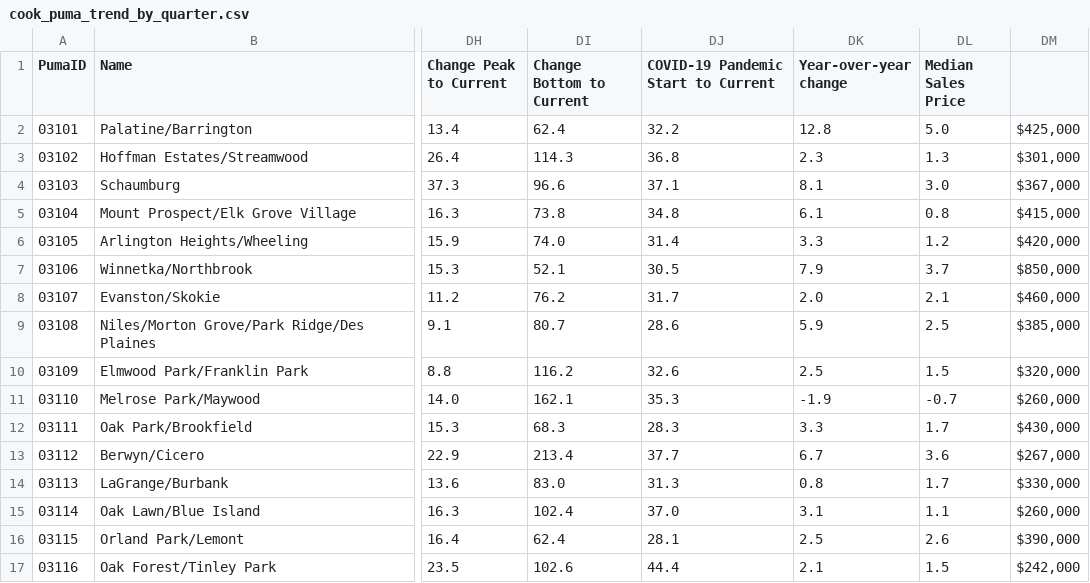
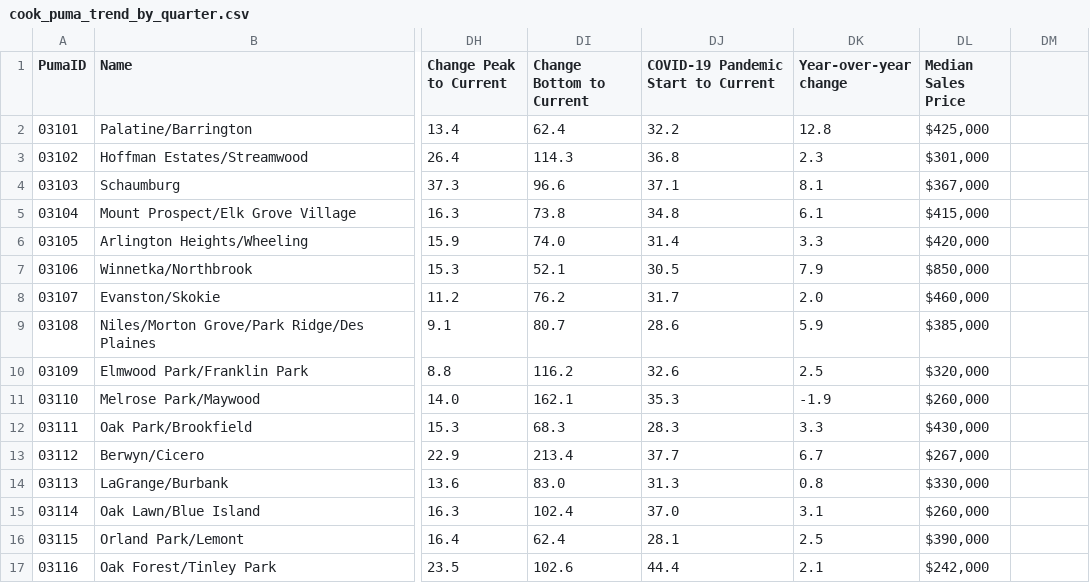
Before and after one commit to datamade/ihs-price-index, a CSV file: data/cook_puma_trend_by_quarter.csv, drawn as a sheet; only a part is shown, gaps mark what is left out; the diff covers the shown part only; the diff names each change by its address in the sheet, - before the commit and + after, or states it on an @@ line.

```diff
--- a/data/cook_puma_trend_by_quarter.csv
+++ b/data/cook_puma_trend_by_quarter.csv
-DL2 (Median Sales Price): 5.0
+DL2 (Median Sales Price): $425,000
-DM2: $425,000
+DM2: (empty)
-DL3 (Median Sales Price): 1.3
+DL3 (Median Sales Price): $301,000
-DM3: $301,000
+DM3: (empty)
-DL4 (Median Sales Price): 3.0
+DL4 (Median Sales Price): $367,000
-DM4: $367,000
+DM4: (empty)
-DL5 (Median Sales Price): 0.8
+DL5 (Median Sales Price): $415,000
-DM5: $415,000
+DM5: (empty)
-DL6 (Median Sales Price): 1.2
+DL6 (Median Sales Price): $420,000
-DM6: $420,000
+DM6: (empty)
-DL7 (Median Sales Price): 3.7
+DL7 (Median Sales Price): $850,000
-DM7: $850,000
+DM7: (empty)
-DL8 (Median Sales Price): 2.1
+DL8 (Median Sales Price): $460,000
-DM8: $460,000
+DM8: (empty)
-DL9 (Median Sales Price): 2.5
+DL9 (Median Sales Price): $385,000
-DM9: $385,000
+DM9: (empty)
-DL10 (Median Sales Price): 1.5
+DL10 (Median Sales Price): $320,000
-DM10: $320,000
+DM10: (empty)
-DL11 (Median Sales Price): -0.7
+DL11 (Median Sales Price): $260,000
-DM11: $260,000
+DM11: (empty)
-DL12 (Median Sales Price): 1.7
+DL12 (Median Sales Price): $430,000
-DM12: $430,000
+DM12: (empty)
-DL13 (Median Sales Price): 3.6
+DL13 (Median Sales Price): $267,000
-DM13: $267,000
+DM13: (empty)
-DL14 (Median Sales Price): 1.7
+DL14 (Median Sales Price): $330,000
-DM14: $330,000
+DM14: (empty)
-DL15 (Median Sales Price): 1.1
+DL15 (Median Sales Price): $260,000
-DM15: $260,000
+DM15: (empty)
-DL16 (Median Sales Price): 2.6
+DL16 (Median Sales Price): $390,000
-DM16: $390,000
+DM16: (empty)
-DL17 (Median Sales Price): 1.5
+DL17 (Median Sales Price): $242,000
-DM17: $242,000
+DM17: (empty)
```
Also changed, not shown: 38 edited cells elsewhere in this file, data/2023_q4_price_index_summary.csv, 14 other files.
